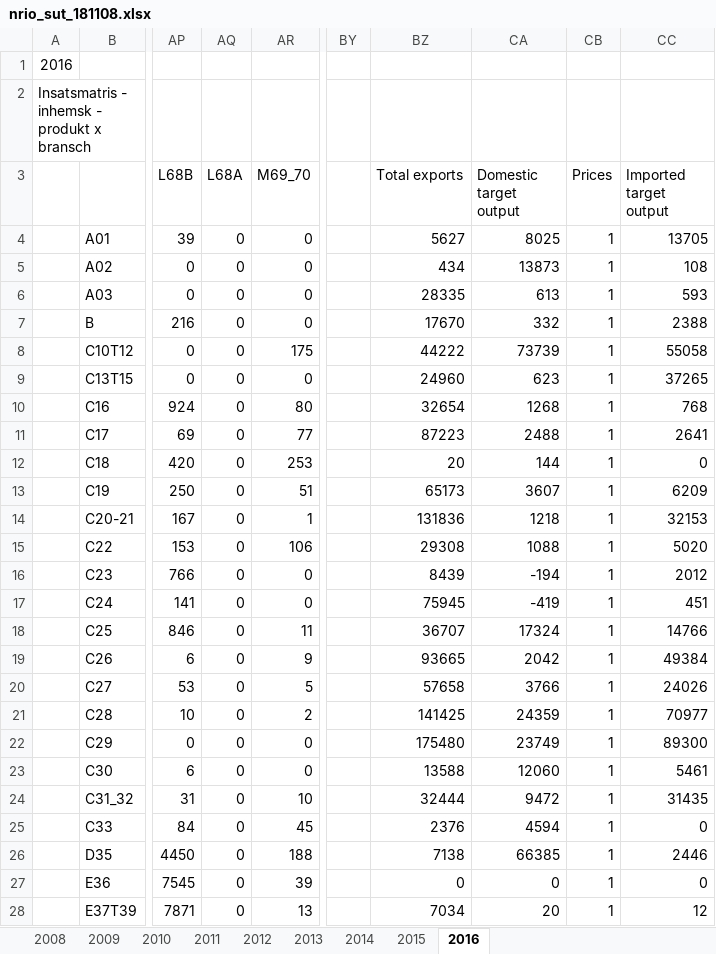
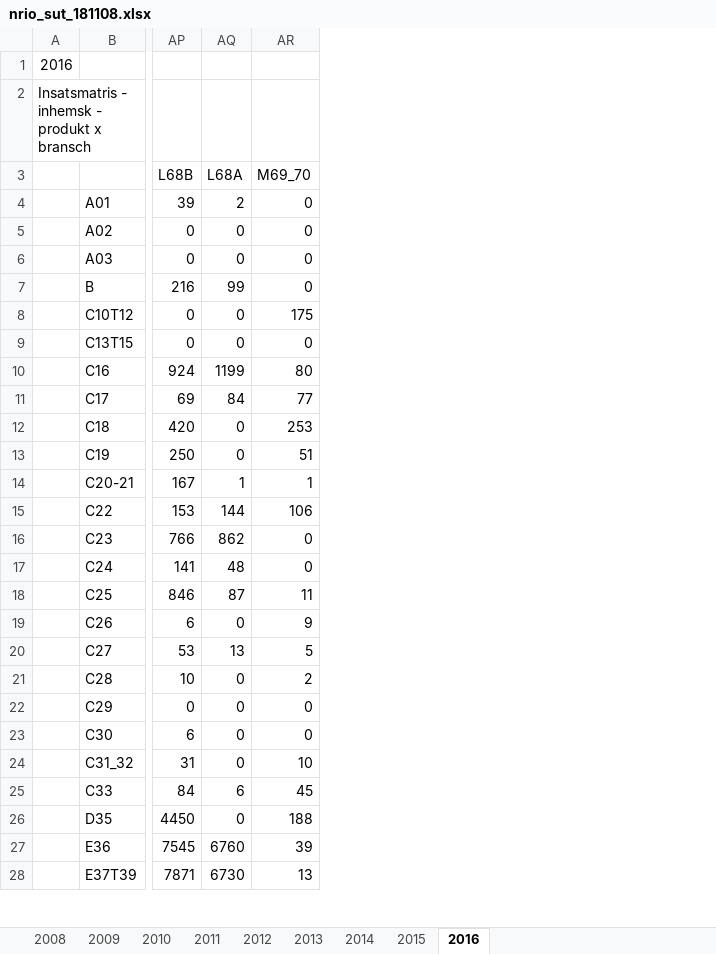
Before and after one commit to lokehagberg/rhp, an Excel workbook: simulations/Sweden/nrio_sut_181108.xlsx, sheet 2016, drawn as a sheet; only a part is shown, gaps mark what is left out; values as stored, in another font and other column widths than the file's, no borders; removed rows and columns are numbered as before the commit, all else as after; the diff covers the shown part only; the diff names each change by its address in the sheet, - before the commit and + after, or states it on an @@ line.

```diff
--- a/simulations/Sweden/nrio_sut_181108.xlsx (sheet 2016)
+++ b/simulations/Sweden/nrio_sut_181108.xlsx (sheet 2016)
-column BY, empty
-column BZ (Total exports), rows 4-28: 5627 | 434 | 28335 | 17670 | 44222 | 24960 | 32654 | 87223 | 20 | 65173 | 131836 | 29308 | 8439 | 75945 | 36707 | 93665 | 57658 | 141425 | 175480 | 13588 | 32444 | 2376 | 7138 | 0 | 7034
-column CA (Domestic target output), rows 4-28: 8025 | 13873 | 613 | 332 | 73739 | 623 | 1268 | 2488 | 144 | 3607 | 1218 | 1088 | -194 | -419 | 17324 | 2042 | 3766 | 24359 | 23749 | 12060 | 9472 | 4594 | 66385 | 0 | 20
-column CB (Prices), rows 4-28: all 1
-column CC (Imported target output), rows 4-28: 13705 | 108 | 593 | 2388 | 55058 | 37265 | 768 | 2641 | 0 | 6209 | 32153 | 5020 | 2012 | 451 | 14766 | 49384 | 24026 | 70977 | 89300 | 5461 | 31435 | 0 | 2446 | 0 | 12
-AQ4 (L68A): 0
+AQ4 (L68A): 2
-AQ7 (L68A): 0
+AQ7 (L68A): 99
-AQ10 (L68A): 0
+AQ10 (L68A): 1199
-AQ11 (L68A): 0
+AQ11 (L68A): 84
-AQ14 (L68A): 0
+AQ14 (L68A): 1
-AQ15 (L68A): 0
+AQ15 (L68A): 144
-AQ16 (L68A): 0
+AQ16 (L68A): 862
-AQ17 (L68A): 0
+AQ17 (L68A): 48
-AQ18 (L68A): 0
+AQ18 (L68A): 87
-AQ20 (L68A): 0
+AQ20 (L68A): 13
-AQ25 (L68A): 0
+AQ25 (L68A): 6
-AQ27 (L68A): 0
+AQ27 (L68A): 6760
-AQ28 (L68A): 0
+AQ28 (L68A): 6730
```
Also changed, not shown: 3 added rows, 3 removed rows and 25 edited cells elsewhere in this sheet, 3 other files.
